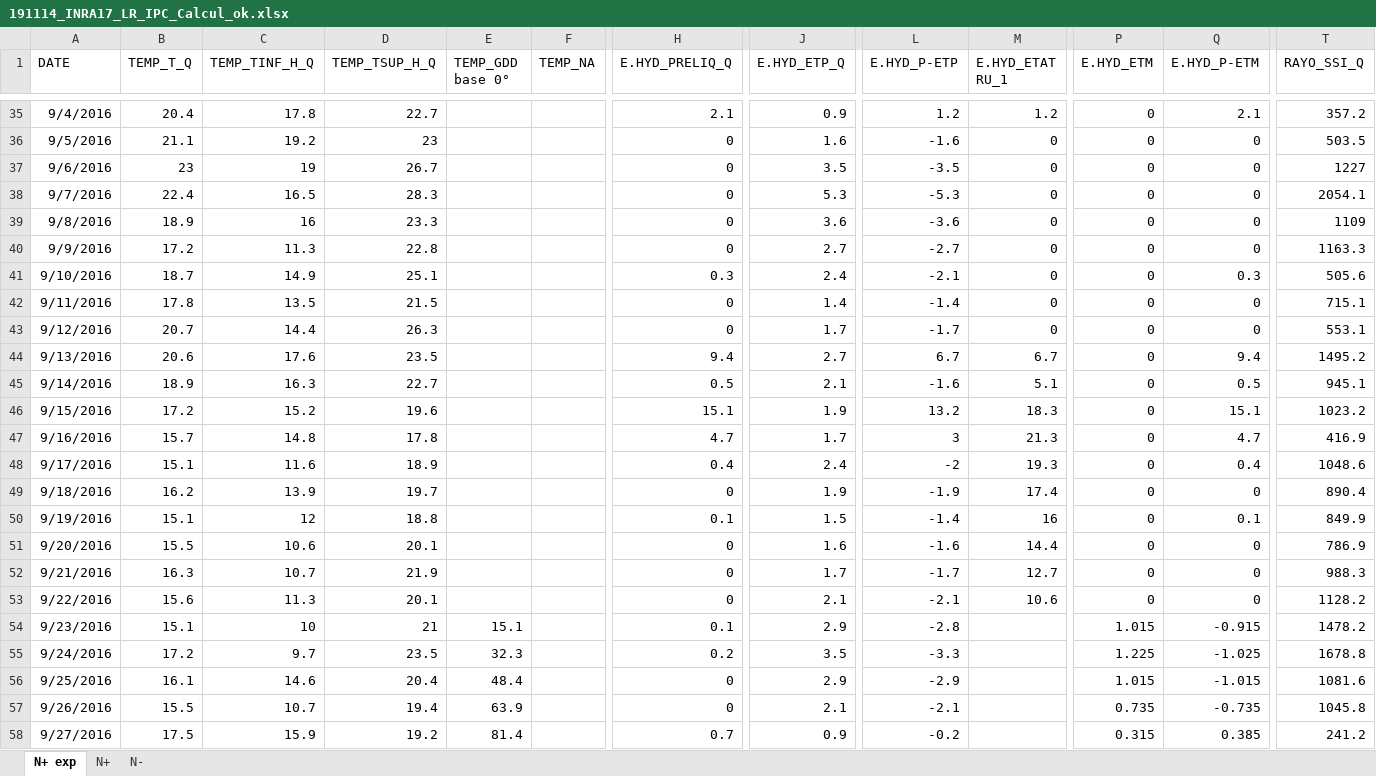
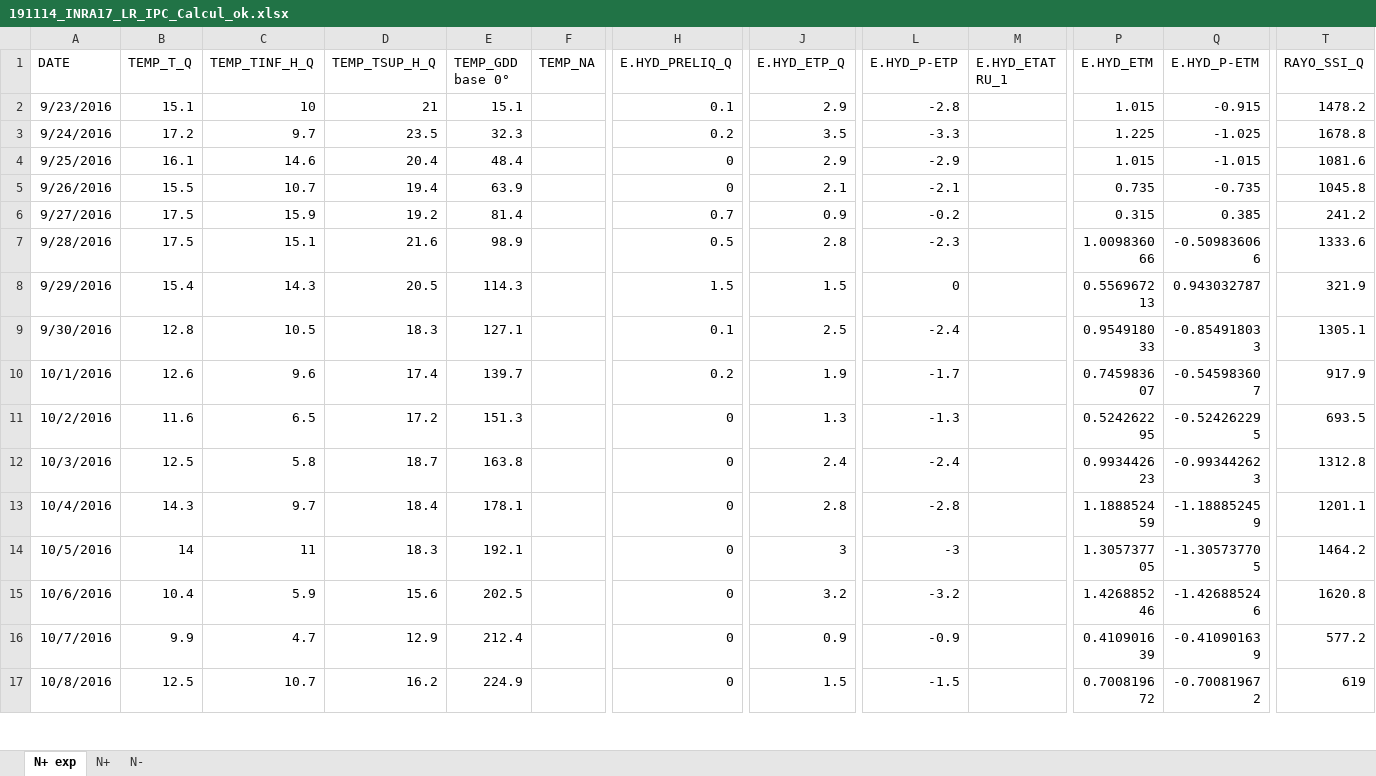
Before and after one commit to RemiMahmoud/meteo_vs_rendement, an Excel workbook: data/climate_data/indicateurs_journaliers_par_essais/1.1.4.2.7_R2017/191114_INRA17_LR_IPC_Calcul_ok.xlsx, sheet N+ exp, drawn as a sheet; only a part is shown, gaps mark what is left out; the shorter side is filled out with more unchanged rows; values as stored, in another font and other column widths than the file's, no borders; conditional formats not drawn; rows hold the shown columns only; the diff covers the shown part only; the diff names each change by its address in the sheet, - before the commit and + after, or states it on an @@ line.

Commit message:
modif excel data journaliere 3 essais 2017 à 2018

```diff
--- a/data/climate_data/indicateurs_journaliers_par_essais/1.1.4.2.7_R2017/191114_INRA17_LR_IPC_Calcul_ok.xlsx (sheet N+ exp)
+++ b/data/climate_data/indicateurs_journaliers_par_essais/1.1.4.2.7_R2017/191114_INRA17_LR_IPC_Calcul_ok.xlsx (sheet N+ exp)
-row 35: 9/4/2016 | 20.4 | 17.8 | 22.7 |  |  | 2.1 | 0.9 | 1.2 | 1.2 | 0 | 2.1 | 357.2
-row 36: 9/5/2016 | 21.1 | 19.2 | 23 |  |  | 0 | 1.6 | -1.6 | 0 | 0 | 0 | 503.5
-row 37: 9/6/2016 | 23 | 19 | 26.7 |  |  | 0 | 3.5 | -3.5 | 0 | 0 | 0 | 1227
-row 38: 9/7/2016 | 22.4 | 16.5 | 28.3 |  |  | 0 | 5.3 | -5.3 | 0 | 0 | 0 | 2054.1
-row 39: 9/8/2016 | 18.9 | 16 | 23.3 |  |  | 0 | 3.6 | -3.6 | 0 | 0 | 0 | 1109
-row 40: 9/9/2016 | 17.2 | 11.3 | 22.8 |  |  | 0 | 2.7 | -2.7 | 0 | 0 | 0 | 1163.3
-row 41: 9/10/2016 | 18.7 | 14.9 | 25.1 |  |  | 0.3 | 2.4 | -2.1 | 0 | 0 | 0.3 | 505.6
-row 42: 9/11/2016 | 17.8 | 13.5 | 21.5 |  |  | 0 | 1.4 | -1.4 | 0 | 0 | 0 | 715.1
-row 43: 9/12/2016 | 20.7 | 14.4 | 26.3 |  |  | 0 | 1.7 | -1.7 | 0 | 0 | 0 | 553.1
-row 44: 9/13/2016 | 20.6 | 17.6 | 23.5 |  |  | 9.4 | 2.7 | 6.7 | 6.7 | 0 | 9.4 | 1495.2
-row 45: 9/14/2016 | 18.9 | 16.3 | 22.7 |  |  | 0.5 | 2.1 | -1.6 | 5.1 | 0 | 0.5 | 945.1
-row 46: 9/15/2016 | 17.2 | 15.2 | 19.6 |  |  | 15.1 | 1.9 | 13.2 | 18.3 | 0 | 15.1 | 1023.2
-row 47: 9/16/2016 | 15.7 | 14.8 | 17.8 |  |  | 4.7 | 1.7 | 3 | 21.3 | 0 | 4.7 | 416.9
-row 48: 9/17/2016 | 15.1 | 11.6 | 18.9 |  |  | 0.4 | 2.4 | -2 | 19.3 | 0 | 0.4 | 1048.6
-row 49: 9/18/2016 | 16.2 | 13.9 | 19.7 |  |  | 0 | 1.9 | -1.9 | 17.4 | 0 | 0 | 890.4
-row 50: 9/19/2016 | 15.1 | 12 | 18.8 |  |  | 0.1 | 1.5 | -1.4 | 16 | 0 | 0.1 | 849.9
-row 51: 9/20/2016 | 15.5 | 10.6 | 20.1 |  |  | 0 | 1.6 | -1.6 | 14.4 | 0 | 0 | 786.9
-row 52: 9/21/2016 | 16.3 | 10.7 | 21.9 |  |  | 0 | 1.7 | -1.7 | 12.7 | 0 | 0 | 988.3
-row 53: 9/22/2016 | 15.6 | 11.3 | 20.1 |  |  | 0 | 2.1 | -2.1 | 10.6 | 0 | 0 | 1128.2
```
Also changed, not shown: 33 removed rows elsewhere in this sheet, data/climate_data/indicateurs_journaliers_par_essais/1.1.4.2.8_R2018/191031_EUR18_BLO_IPC_Calcul_ok.xlsx, data/climate_data/indicateurs_journaliers_par_essais/1.1.4.2.8_R2018/191118_INRA18_LR_IPC_Calcul_ok.xlsx, 1 other file.
